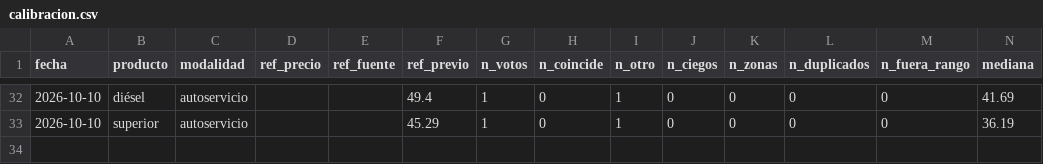
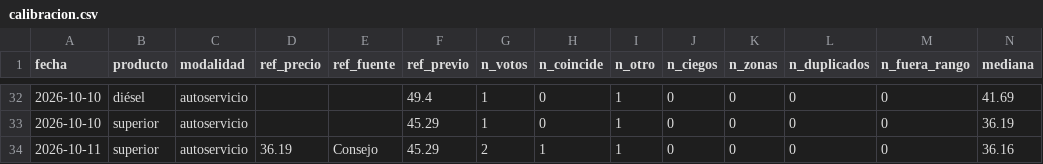
Before and after one commit to yartoorsdar/gasolina-gt, a CSV file: data/db/calibracion.csv, drawn as a sheet; only a part is shown, gaps mark what is left out; rows hold the shown columns only; the diff names each change by its address in the sheet, - before the commit and + after, or states it on an @@ line.

```diff
--- a/data/db/calibracion.csv
+++ b/data/db/calibracion.csv
+row 34: 2026-10-11 | superior | autoservicio | 36.19 | Consejo | 45.29 | 2 | 1 | 1 | 0 | 0 | 0 | 0 | 36.16
```
Also changed, not shown: data/db/articulos.csv, data/db/votos.csv, 2 other files.
